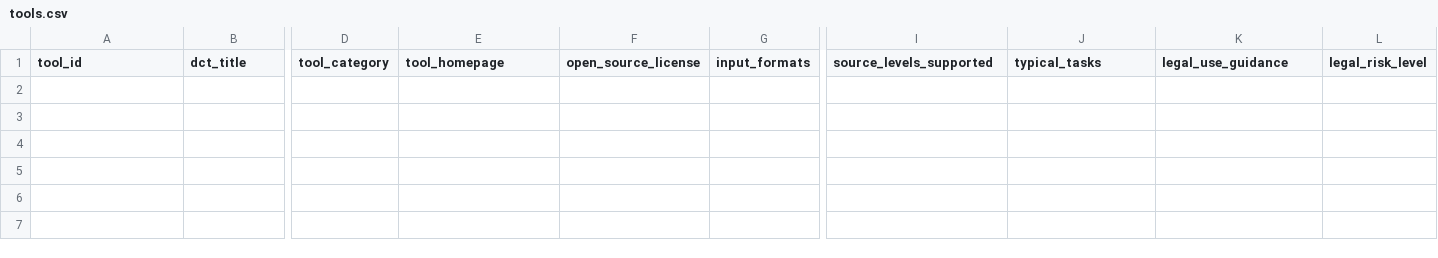
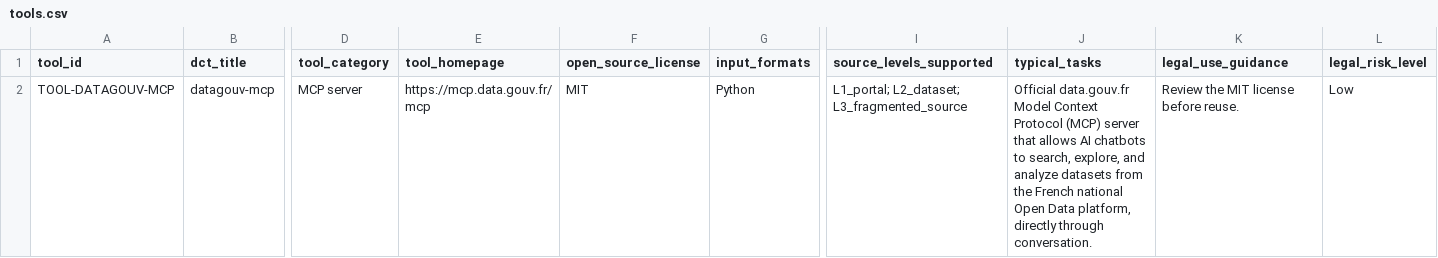
Before and after one commit to SourceCommons/source-commons-framework, a CSV file: data/tools.csv, drawn as a sheet; only a part is shown, gaps mark what is left out; rows hold the shown columns only; the diff names each change by its address in the sheet, - before the commit and + after, or states it on an @@ line.

Commit message:
Add TOOL-DATAGOUV-MCP
Merged automatically after Source Commons contribution validation.

```diff
--- a/data/tools.csv
+++ b/data/tools.csv
+row 2: TOOL-DATAGOUV-MCP | datagouv-mcp | MCP server | https://mcp.data.gouv.fr/mcp | MIT | Python | L1_portal; L2_dataset; L3_fragmented_source | Official data.gouv.fr Model Context Protocol (MCP) server that allows AI chatbots to search, explore, and analyze datasets from the French national Open Data platform, directly through conversation. | Review the MIT license before reuse. | Low
```
